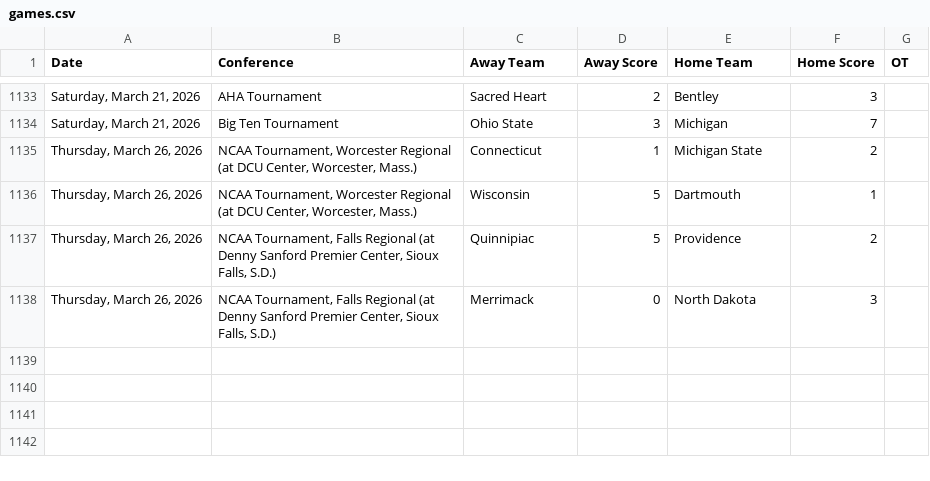
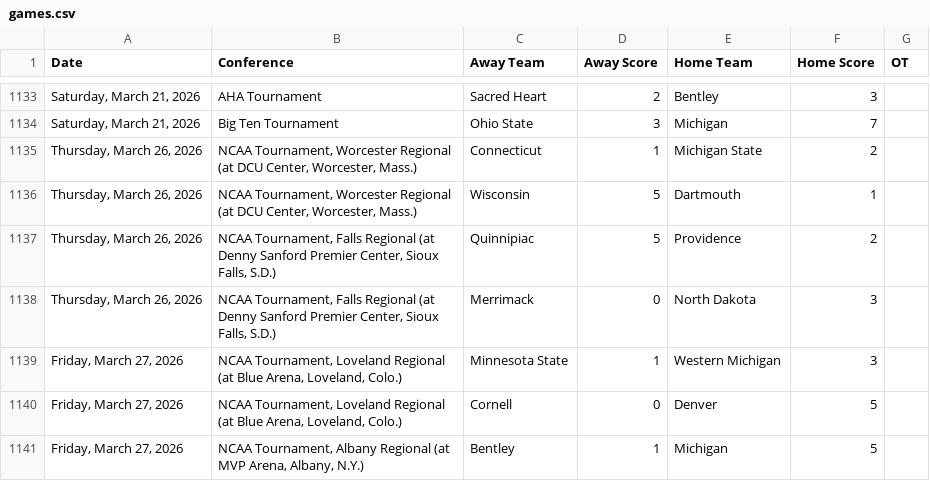
Before and after one commit to MasonLRoach/sports-elo-rankings, a CSV file: data/games.csv, drawn as a sheet; only a part is shown, gaps mark what is left out; the diff names each change by its address in the sheet, - before the commit and + after, or states it on an @@ line.

```diff
--- a/data/games.csv
+++ b/data/games.csv
+row 1139: Friday, March 27, 2026 | NCAA Tournament, Loveland Regional (at Blue Arena, Loveland, Colo.) | Minnesota State | 1 | Western Michigan | 3
+row 1140: Friday, March 27, 2026 | NCAA Tournament, Loveland Regional (at Blue Arena, Loveland, Colo.) | Cornell | 0 | Denver | 5
+row 1141: Friday, March 27, 2026 | NCAA Tournament, Albany Regional (at MVP Arena, Albany, N.Y.) | Bentley | 1 | Michigan | 5
```
Also changed, not shown: 2 other files.
